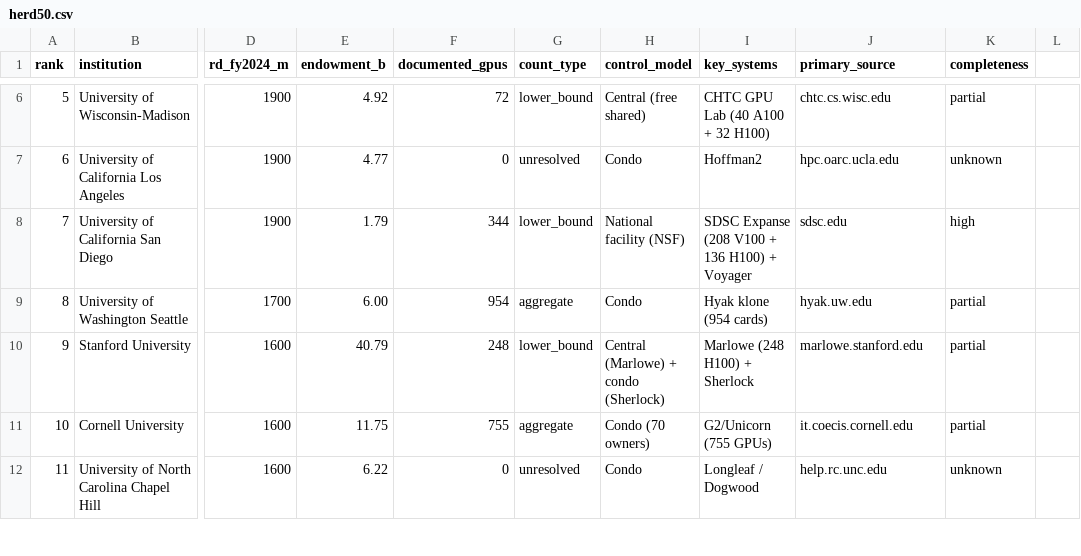
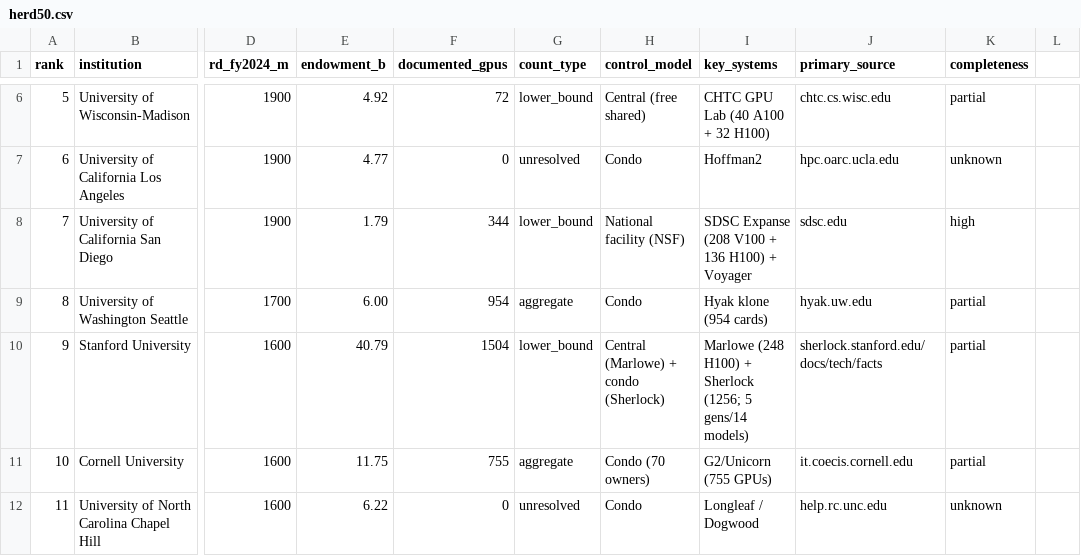
Before and after one commit to jryck/university-ai-compute, a CSV file: herd50.csv, drawn as a sheet; only a part is shown, gaps mark what is left out; the diff names each change by its address in the sheet, - before the commit and + after, or states it on an @@ line.

```diff
--- a/herd50.csv
+++ b/herd50.csv
-F10 (documented_gpus): 248
+F10 (documented_gpus): 1504
-I10 (key_systems): Marlowe (248 H100) + Sherlock
+I10 (key_systems): Marlowe (248 H100) + Sherlock (1256; 5 gens/14 models)
-J10 (primary_source): marlowe.stanford.edu
+J10 (primary_source): sherlock.stanford.edu/docs/tech/facts
```
Also changed, not shown: clusters.csv, research_subset.csv, 3 other files.
